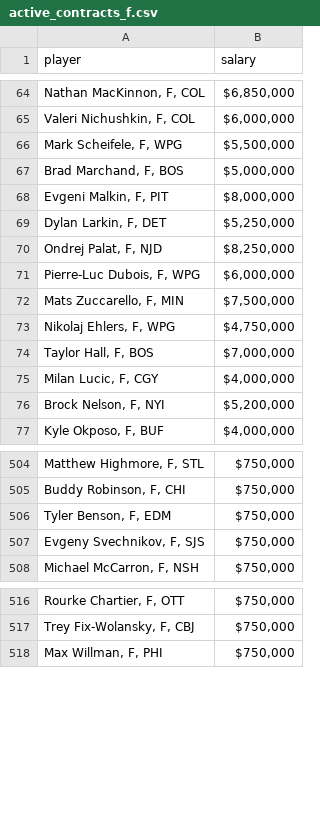
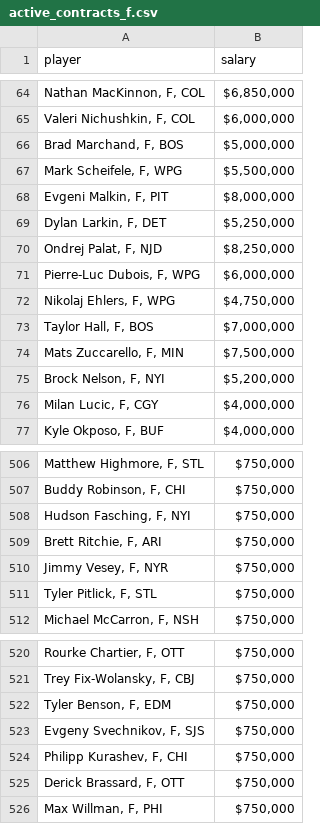
Before and after one commit to charlesjramey/nhl_salary_prediction, a CSV file: data/active_contracts_f.csv, drawn as a sheet; only a part is shown, gaps mark what is left out; the diff covers the shown part only.

```diff
--- a/data/active_contracts_f.csv
+++ b/data/active_contracts_f.csv
@@ -65,4 +65,4 @@ player,salary
 "Valeri Nichushkin, F, COL","$6,000,000"
+"Brad Marchand, F, BOS","$5,000,000"
 "Mark Scheifele, F, WPG","$5,500,000"
-"Brad Marchand, F, BOS","$5,000,000"
 "Evgeni Malkin, F, PIT","$8,000,000"
@@ -71,7 +71,7 @@ player,salary
 "Pierre-Luc Dubois, F, WPG","$6,000,000"
-"Mats Zuccarello, F, MIN","$7,500,000"
 "Nikolaj Ehlers, F, WPG","$4,750,000"
 "Taylor Hall, F, BOS","$7,000,000"
+"Mats Zuccarello, F, MIN","$7,500,000"
+"Brock Nelson, F, NYI","$5,200,000"
 "Milan Lucic, F, CGY","$4,000,000"
-"Brock Nelson, F, NYI","$5,200,000"
 "Kyle Okposo, F, BUF","$4,000,000"
@@ -505,4 +507,6 @@ player,salary
 "Buddy Robinson, F, CHI","$750,000"
-"Tyler Benson, F, EDM","$750,000"
-"Evgeny Svechnikov, F, SJS","$750,000"
+"Hudson Fasching, F, NYI","$750,000"
+"Brett Ritchie, F, ARI","$750,000"
+"Jimmy Vesey, F, NYR","$750,000"
+"Tyler Pitlick, F, STL","$750,000"
 "Michael McCarron, F, NSH","$750,000"
@@ -517,2 +521,6 @@ player,salary
 "Trey Fix-Wolansky, F, CBJ","$750,000"
+"Tyler Benson, F, EDM","$750,000"
+"Evgeny Svechnikov, F, SJS","$750,000"
+"Philipp Kurashev, F, CHI","$750,000"
+"Derick Brassard, F, OTT","$750,000"
 "Max Willman, F, PHI","$750,000"
```
Also changed, not shown: 3 added rows, 1 removed row and 21 moved rows elsewhere in this file, data/active_contracts_g.csv, data/defense_2023.csv, 21 other files.
